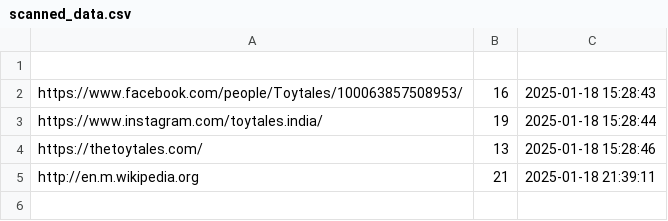
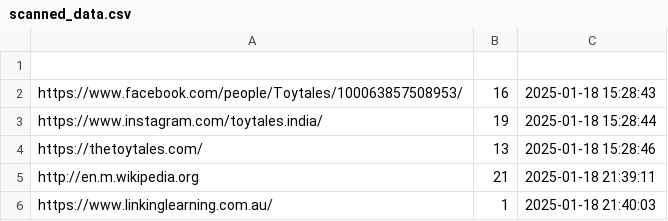
Before and after one commit to IchigoSolos69/IRC, a CSV file: scanned_data.csv, drawn as a sheet; the diff names each change by its address in the sheet, - before the commit and + after, or states it on an @@ line.

Commit message:
Update QR data

```diff
--- a/scanned_data.csv
+++ b/scanned_data.csv
+row 6: https://www.linkinglearning.com.au/ | 1 | 2025-01-18 21:40:03
```
